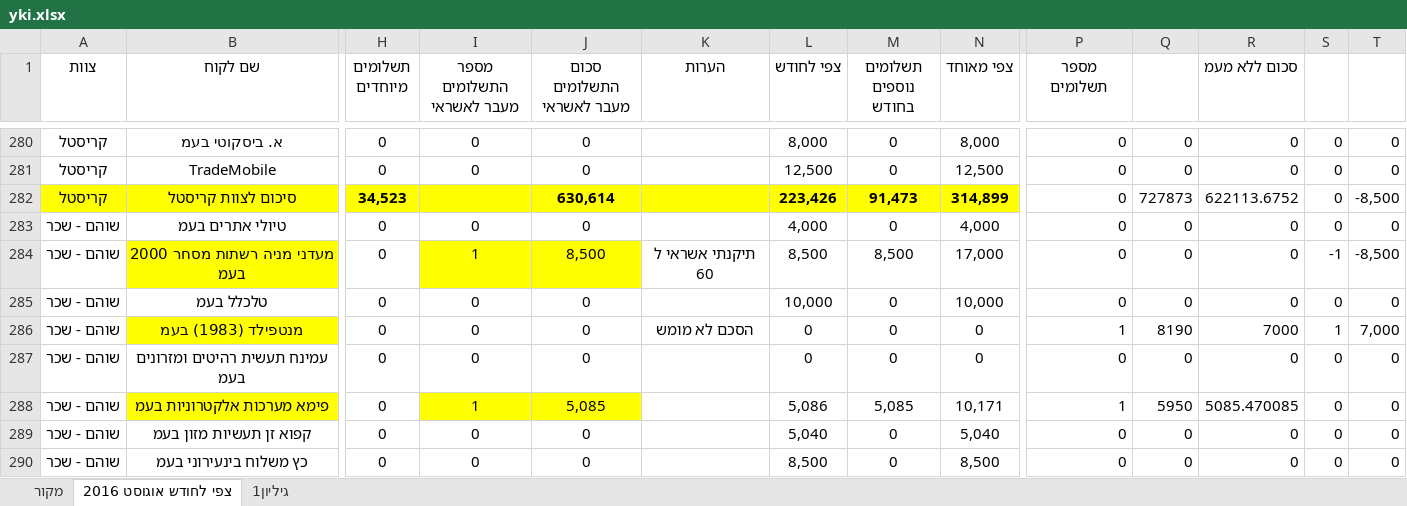
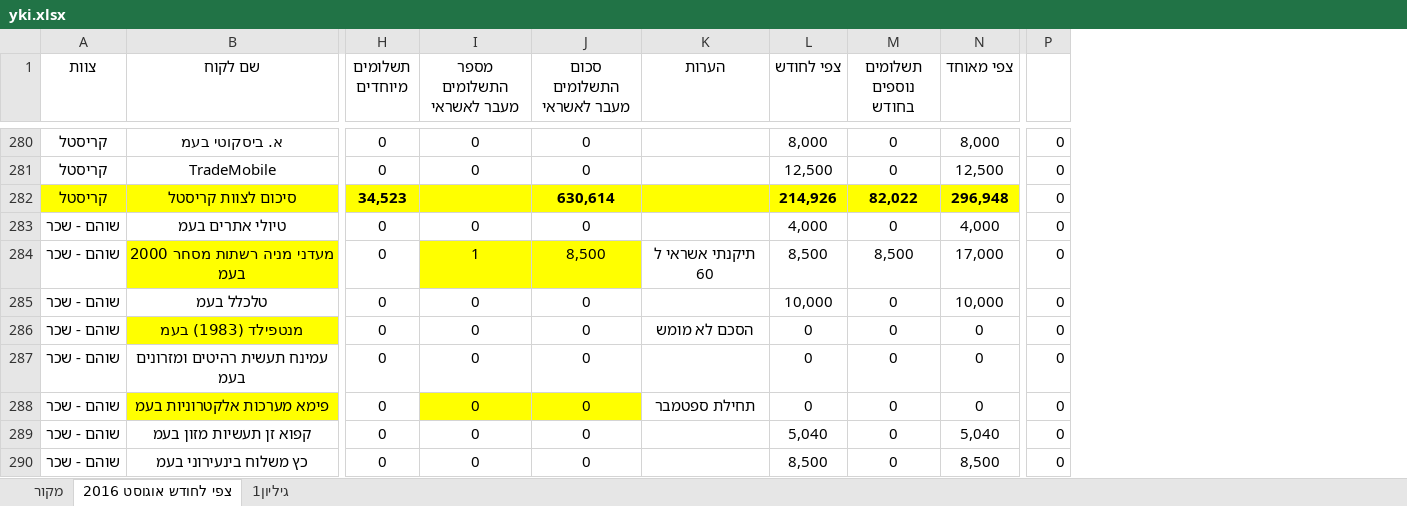
Before and after one commit to JohnnyShtekel/weddingBuilder, an Excel workbook: yki.xlsx, sheet צפי לחודש אוגוסט 2016, drawn as a sheet; only a part is shown, gaps mark what is left out; values as stored, in another font and other column widths than the file's, no borders; removed rows and columns are numbered as before the commit, all else as after; the diff covers the shown part only; the diff names each change by its address in the sheet, - before the commit and + after, or states it on an @@ line.

```diff
--- a/yki.xlsx (sheet צפי לחודש אוגוסט 2016)
+++ b/yki.xlsx (sheet צפי לחודש אוגוסט 2016)
-column P (מספר תשלומים), rows 280-290: 0 | 0 | 0 | 0 | 0 | 0 | 1 | 0 | 1 | 0 | 0
-column Q, rows 280-290: 0 | 0 | 727873 | 0 | 0 | 0 | 8190 | 0 | 5950 | 0 | 0
-column R (סכום ללא מעמ), rows 280-290: 0 | 0 | 622113.6752 | 0 | 0 | 0 | 7000 | 0 | 5085.470085 | 0 | 0
-column T, rows 280-290: 0 | 0 | -8,500 | 0 | -8,500 | 0 | 7,000 | 0 | 0 | 0 | 0
-L282 (צפי לחודש): 223,426
+L282 (צפי לחודש): 214,926
-M282 (תשלומים נוספים בחודש): 91,473
+M282 (תשלומים נוספים בחודש): 82,022
-N282 (צפי מאוחד): 314,899
+N282 (צפי מאוחד): 296,948
-P284: -1
+P284: 0
-P286: 1
+P286: 0
-I288 (מספר התשלומים מעבר לאשראי): 1
+I288 (מספר התשלומים מעבר לאשראי): 0
-J288 (סכום התשלומים מעבר לאשראי): 5,085
+J288 (סכום התשלומים מעבר לאשראי): 0
-K288 (הערות): (empty)
+K288 (הערות): תחילת ספטמבר
-L288 (צפי לחודש): 5,086
+L288 (צפי לחודש): 0
-M288 (תשלומים נוספים בחודש): 5,085
+M288 (תשלומים נוספים בחודש): 0
-N288 (צפי מאוחד): 10,171
+N288 (צפי מאוחד): 0
```
Also changed, not shown: 82 edited cells and cell formats elsewhere in this sheet, formulas that keep their value, Gvia day report new.xlsx, 12 other files.
